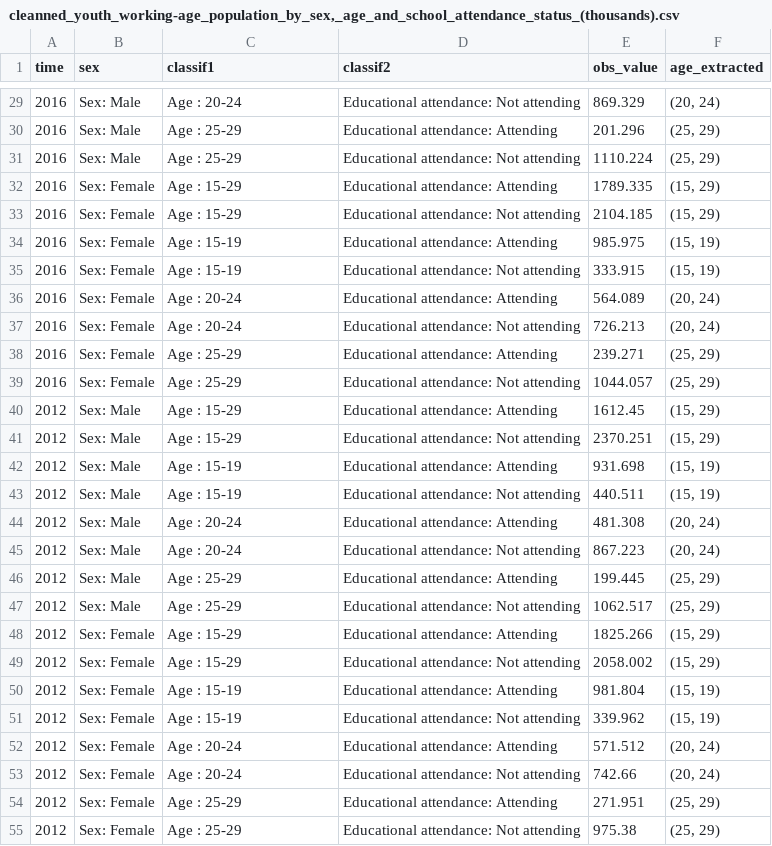
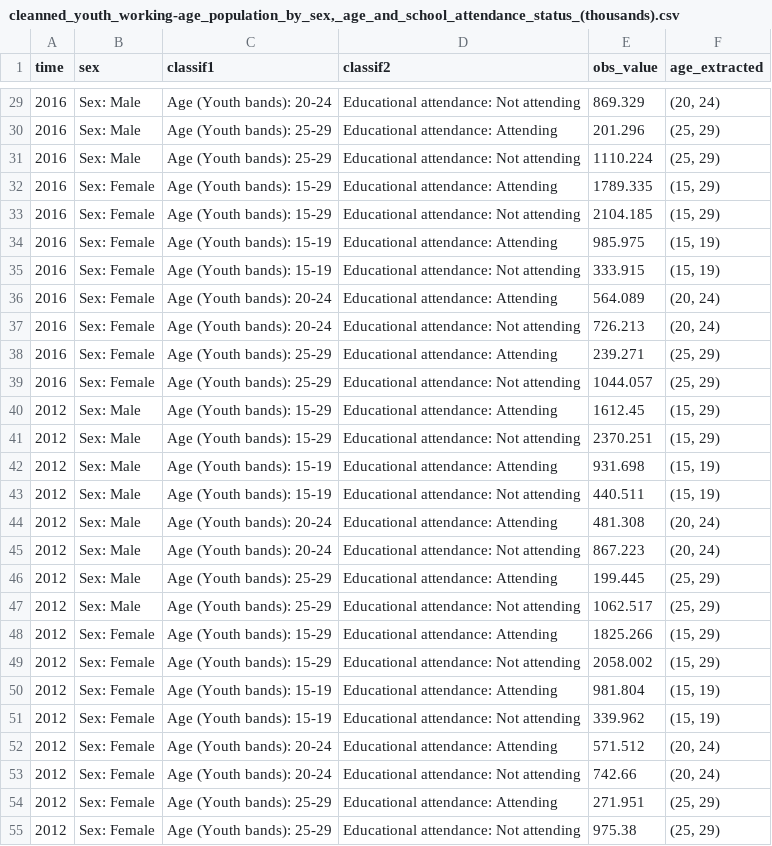
Before and after one commit to d4na3l/empleabilidad-jovenes-VE, a CSV file: data/processed/cleanned_youth_working-age_population_by_sex,_age_and_school_attendance_status_(thousands).csv, drawn as a sheet; only a part is shown, gaps mark what is left out; the diff covers the shown part only.

```diff
--- a/data/processed/cleanned_youth_working-age_population_by_sex,_age_and_school_attendance_status_(thousands).csv
+++ b/data/processed/cleanned_youth_working-age_population_by_sex,_age_and_school_attendance_status_(thousands).csv
@@ -29,27 +29,27 @@ time,sex,classif1,classif2,obs_value,age_extracted
-2016,Sex: Male,Age : 20-24,Educational attendance: Not attending,869.329,"(20, 24)"
-2016,Sex: Male,Age : 25-29,Educational attendance: Attending,201.296,"(25, 29)"
-2016,Sex: Male,Age : 25-29,Educational attendance: Not attending,1110.224,"(25, 29)"
-2016,Sex: Female,Age : 15-29,Educational attendance: Attending,1789.335,"(15, 29)"
-2016,Sex: Female,Age : 15-29,Educational attendance: Not attending,2104.185,"(15, 29)"
-2016,Sex: Female,Age : 15-19,Educational attendance: Attending,985.975,"(15, 19)"
-2016,Sex: Female,Age : 15-19,Educational attendance: Not attending,333.915,"(15, 19)"
-2016,Sex: Female,Age : 20-24,Educational attendance: Attending,564.089,"(20, 24)"
-2016,Sex: Female,Age : 20-24,Educational attendance: Not attending,726.213,"(20, 24)"
-2016,Sex: Female,Age : 25-29,Educational attendance: Attending,239.271,"(25, 29)"
-2016,Sex: Female,Age : 25-29,Educational attendance: Not attending,1044.057,"(25, 29)"
-2012,Sex: Male,Age : 15-29,Educational attendance: Attending,1612.45,"(15, 29)"
-2012,Sex: Male,Age : 15-29,Educational attendance: Not attending,2370.251,"(15, 29)"
-2012,Sex: Male,Age : 15-19,Educational attendance: Attending,931.698,"(15, 19)"
-2012,Sex: Male,Age : 15-19,Educational attendance: Not attending,440.511,"(15, 19)"
-2012,Sex: Male,Age : 20-24,Educational attendance: Attending,481.308,"(20, 24)"
-2012,Sex: Male,Age : 20-24,Educational attendance: Not attending,867.223,"(20, 24)"
-2012,Sex: Male,Age : 25-29,Educational attendance: Attending,199.445,"(25, 29)"
-2012,Sex: Male,Age : 25-29,Educational attendance: Not attending,1062.517,"(25, 29)"
-2012,Sex: Female,Age : 15-29,Educational attendance: Attending,1825.266,"(15, 29)"
-2012,Sex: Female,Age : 15-29,Educational attendance: Not attending,2058.002,"(15, 29)"
-2012,Sex: Female,Age : 15-19,Educational attendance: Attending,981.804,"(15, 19)"
-2012,Sex: Female,Age : 15-19,Educational attendance: Not attending,339.962,"(15, 19)"
-2012,Sex: Female,Age : 20-24,Educational attendance: Attending,571.512,"(20, 24)"
-2012,Sex: Female,Age : 20-24,Educational attendance: Not attending,742.66,"(20, 24)"
-2012,Sex: Female,Age : 25-29,Educational attendance: Attending,271.951,"(25, 29)"
-2012,Sex: Female,Age : 25-29,Educational attendance: Not attending,975.38,"(25, 29)"
+2016,Sex: Male,Age (Youth bands): 20-24,Educational attendance: Not attending,869.329,"(20, 24)"
+2016,Sex: Male,Age (Youth bands): 25-29,Educational attendance: Attending,201.296,"(25, 29)"
+2016,Sex: Male,Age (Youth bands): 25-29,Educational attendance: Not attending,1110.224,"(25, 29)"
+2016,Sex: Female,Age (Youth bands): 15-29,Educational attendance: Attending,1789.335,"(15, 29)"
+2016,Sex: Female,Age (Youth bands): 15-29,Educational attendance: Not attending,2104.185,"(15, 29)"
+2016,Sex: Female,Age (Youth bands): 15-19,Educational attendance: Attending,985.975,"(15, 19)"
+2016,Sex: Female,Age (Youth bands): 15-19,Educational attendance: Not attending,333.915,"(15, 19)"
+2016,Sex: Female,Age (Youth bands): 20-24,Educational attendance: Attending,564.089,"(20, 24)"
+2016,Sex: Female,Age (Youth bands): 20-24,Educational attendance: Not attending,726.213,"(20, 24)"
+2016,Sex: Female,Age (Youth bands): 25-29,Educational attendance: Attending,239.271,"(25, 29)"
+2016,Sex: Female,Age (Youth bands): 25-29,Educational attendance: Not attending,1044.057,"(25, 29)"
+2012,Sex: Male,Age (Youth bands): 15-29,Educational attendance: Attending,1612.45,"(15, 29)"
+2012,Sex: Male,Age (Youth bands): 15-29,Educational attendance: Not attending,2370.251,"(15, 29)"
+2012,Sex: Male,Age (Youth bands): 15-19,Educational attendance: Attending,931.698,"(15, 19)"
+2012,Sex: Male,Age (Youth bands): 15-19,Educational attendance: Not attending,440.511,"(15, 19)"
+2012,Sex: Male,Age (Youth bands): 20-24,Educational attendance: Attending,481.308,"(20, 24)"
+2012,Sex: Male,Age (Youth bands): 20-24,Educational attendance: Not attending,867.223,"(20, 24)"
+2012,Sex: Male,Age (Youth bands): 25-29,Educational attendance: Attending,199.445,"(25, 29)"
+2012,Sex: Male,Age (Youth bands): 25-29,Educational attendance: Not attending,1062.517,"(25, 29)"
+2012,Sex: Female,Age (Youth bands): 15-29,Educational attendance: Attending,1825.266,"(15, 29)"
+2012,Sex: Female,Age (Youth bands): 15-29,Educational attendance: Not attending,2058.002,"(15, 29)"
+2012,Sex: Female,Age (Youth bands): 15-19,Educational attendance: Attending,981.804,"(15, 19)"
+2012,Sex: Female,Age (Youth bands): 15-19,Educational attendance: Not attending,339.962,"(15, 19)"
+2012,Sex: Female,Age (Youth bands): 20-24,Educational attendance: Attending,571.512,"(20, 24)"
+2012,Sex: Female,Age (Youth bands): 20-24,Educational attendance: Not attending,742.66,"(20, 24)"
+2012,Sex: Female,Age (Youth bands): 25-29,Educational attendance: Attending,271.951,"(25, 29)"
+2012,Sex: Female,Age (Youth bands): 25-29,Educational attendance: Not attending,975.38,"(25, 29)"
```
Also changed, not shown: 162 edited cells elsewhere in this file, 3 other files.
